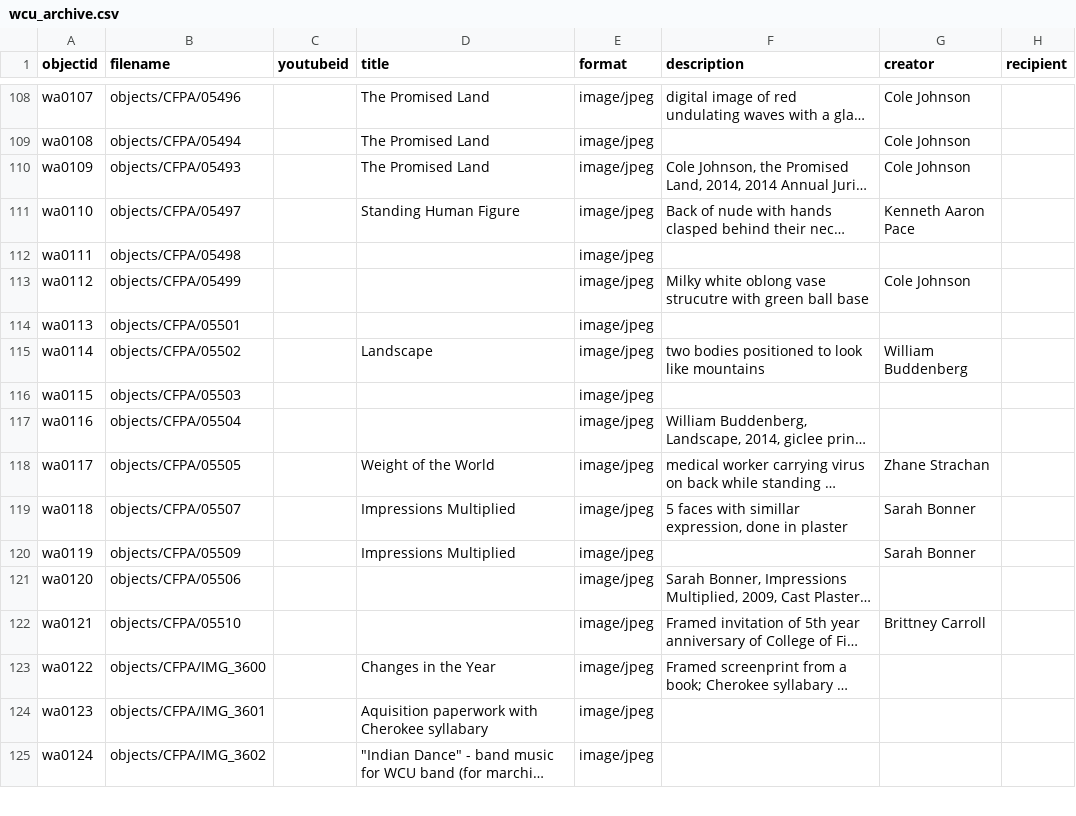
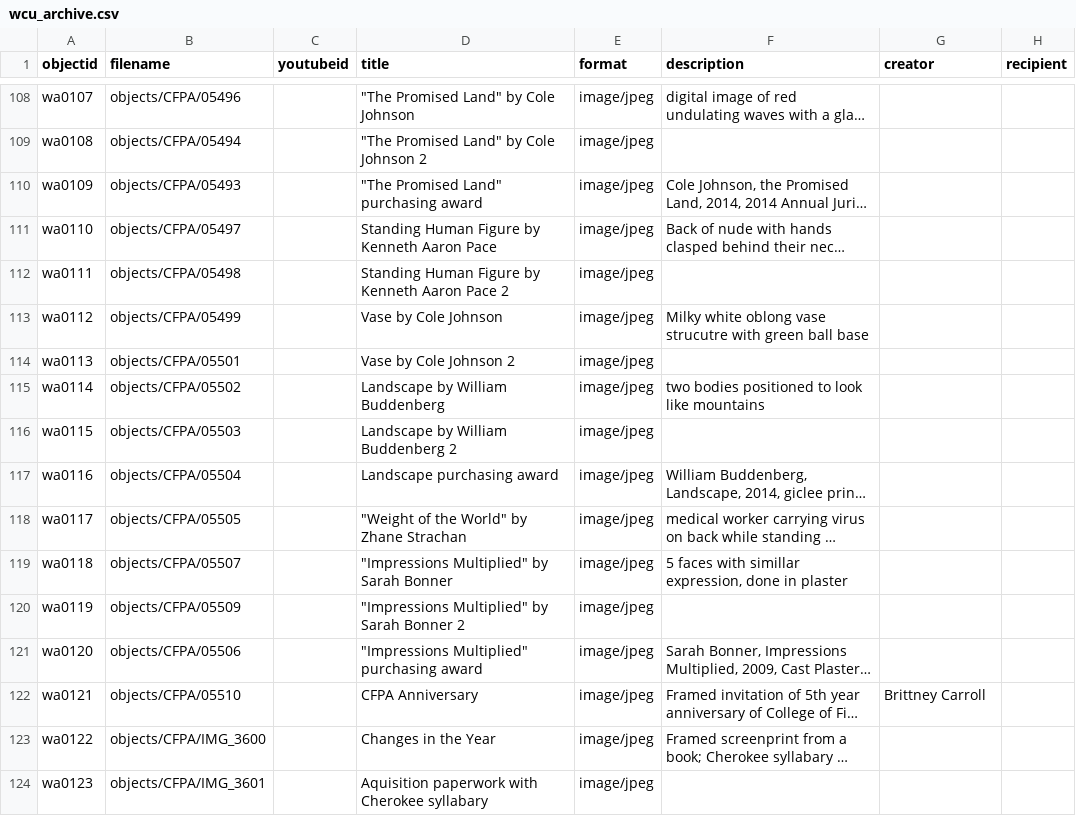
Before and after one commit to mhchistory75-archive/WCU_Archive, a CSV file: _data/wcu_archive.csv, drawn as a sheet; only a part is shown, gaps mark what is left out; the shorter side is filled out with more unchanged rows; long unchanged cells end in …; the diff covers the shown part only; the diff names each change by its address in the sheet, - before the commit and + after, or states it on an @@ line.

```diff
--- a/_data/wcu_archive.csv
+++ b/_data/wcu_archive.csv
-D108 (title): The Promised Land
+D108 (title): "The Promised Land" by Cole Johnson
-G108:G110 (creator): Cole Johnson
+G108:G110 (creator): (empty)
-D109 (title): The Promised Land
+D109 (title): "The Promised Land" by Cole Johnson 2
-D110 (title): The Promised Land
+D110 (title): "The Promised Land" purchasing award
-D111 (title): Standing Human Figure
+D111 (title): Standing Human Figure by Kenneth Aaron Pace
-G111 (creator): Kenneth Aaron Pace
+G111 (creator): (empty)
-D112 (title): (empty)
+D112 (title): Standing Human Figure by Kenneth Aaron Pace 2
-D113 (title): (empty)
+D113 (title): Vase by Cole Johnson
-G113 (creator): Cole Johnson
+G113 (creator): (empty)
-D114 (title): (empty)
+D114 (title): Vase by Cole Johnson 2
-D115 (title): Landscape
+D115 (title): Landscape by William Buddenberg
-G115 (creator): William Buddenberg
+G115 (creator): (empty)
-D116 (title): (empty)
+D116 (title): Landscape by William Buddenberg 2
-D117 (title): (empty)
+D117 (title): Landscape purchasing award
-D118 (title): Weight of the World
+D118 (title): "Weight of the World" by Zhane Strachan
-G118 (creator): Zhane Strachan
+G118 (creator): (empty)
-D119 (title): Impressions Multiplied
+D119 (title): "Impressions Multiplied" by Sarah Bonner
-G119:G120 (creator): Sarah Bonner
+G119:G120 (creator): (empty)
-D120 (title): Impressions Multiplied
+D120 (title): "Impressions Multiplied" by Sarah Bonner 2
-D121 (title): (empty)
+D121 (title): "Impressions Multiplied" purchasing award
-D122 (title): (empty)
+D122 (title): CFPA Anniversary
```
Also changed, not shown: 32 edited cells elsewhere in this file.
